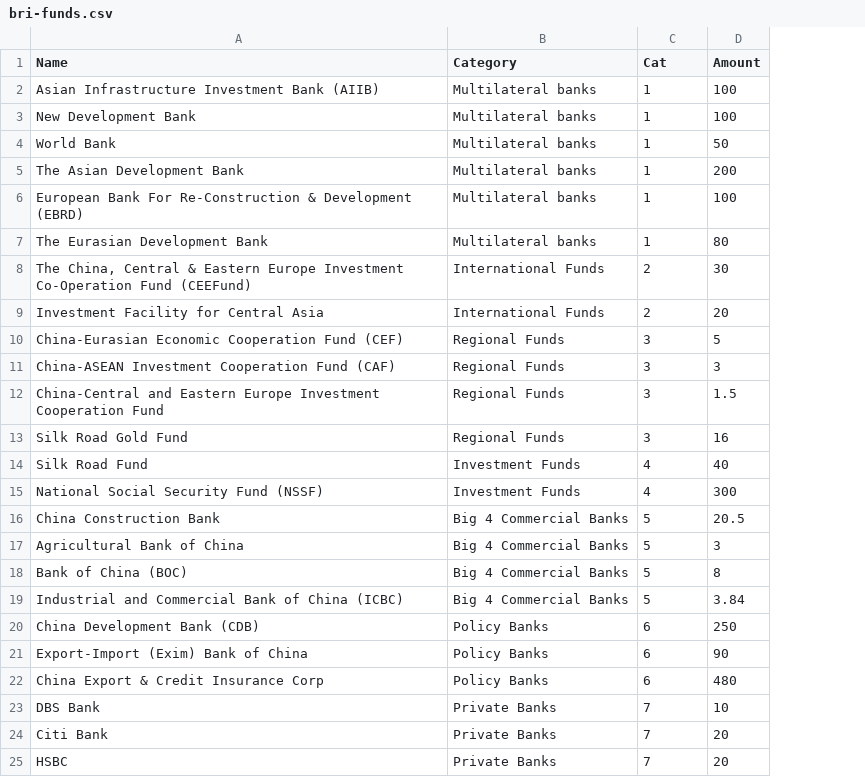
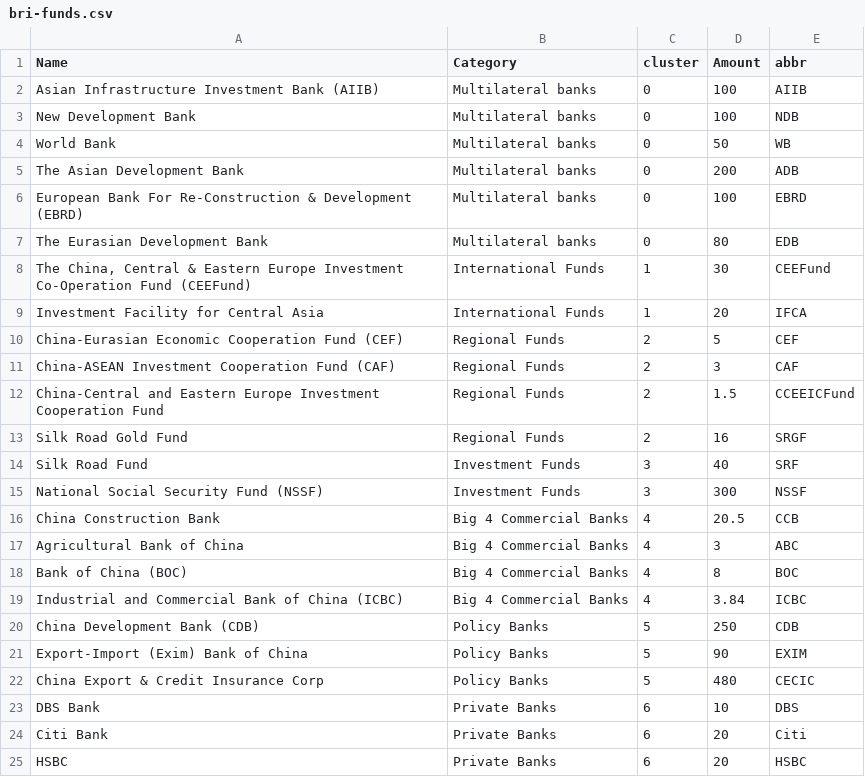
Before and after one commit to jocelinejan/konti-test, a CSV file: bri-finance-bubble/bri-funds.csv, drawn as a sheet; the diff names each change by its address in the sheet, - before the commit and + after, or states it on an @@ line.

```diff
--- a/bri-finance-bubble/bri-funds.csv
+++ b/bri-finance-bubble/bri-funds.csv
+column E (abbr), rows 2-25: AIIB | NDB | WB | ADB | EBRD | EDB | CEEFund | IFCA | CEF | CAF | CCEEICFund | SRGF | SRF | NSSF | CCB | ABC | BOC | ICBC | CDB | EXIM | CECIC | DBS | Citi | HSBC
-C1: Cat
+C1: cluster
-C2:C7 (cluster): 1
+C2:C7 (cluster): 0
-C8:C9 (cluster): 2
+C8:C9 (cluster): 1
-C10:C13 (cluster): 3
+C10:C13 (cluster): 2
-C14:C15 (cluster): 4
+C14:C15 (cluster): 3
-C16:C19 (cluster): 5
+C16:C19 (cluster): 4
-C20:C22 (cluster): 6
+C20:C22 (cluster): 5
-C23:C25 (cluster): 7
+C23:C25 (cluster): 6
```
Also changed, not shown: 22 other files.
